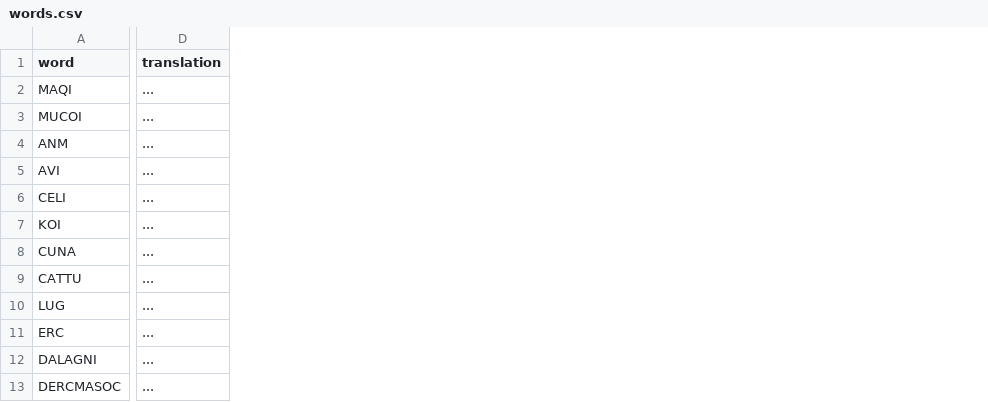
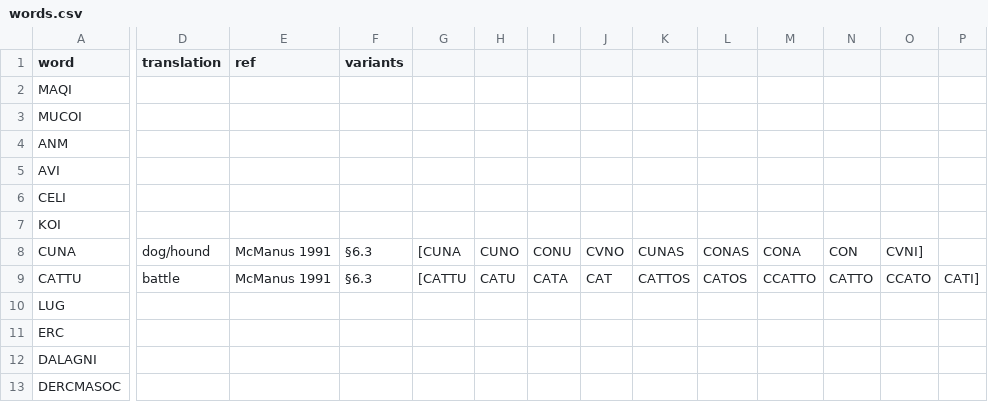
Before and after one commit to ogi-ogham/oghamextractor, a CSV file: words/words.csv, drawn as a sheet; only a part is shown, gaps mark what is left out; the diff names each change by its address in the sheet, - before the commit and + after, or states it on an @@ line.

Commit message:
Update words.csv

```diff
--- a/words/words.csv
+++ b/words/words.csv
+column E (ref), rows 8-9: McManus 1991 | McManus 1991
+column F (variants), rows 8-9: §6.3 | §6.3
+column G, rows 8-9: [CUNA | [CATTU
+column H, rows 8-9: CUNO | CATU
+column I, rows 8-9: CONU | CATA
+column J, rows 8-9: CVNO | CAT
+column K, rows 8-9: CUNAS | CATTOS
+column L, rows 8-9: CONAS | CATOS
+column M, rows 8-9: CONA | CCATTO
+column N, rows 8-9: CON | CATTO
+column O, rows 8-9: CVNI] | CCATO
+column P, row 9: CATI]
-D2:D7 (translation): ...
+D2:D7 (translation): (empty)
-D8 (translation): ...
+D8 (translation): dog/hound
-D9 (translation): ...
+D9 (translation): battle
-D10:D13 (translation): ...
+D10:D13 (translation): (empty)
```
